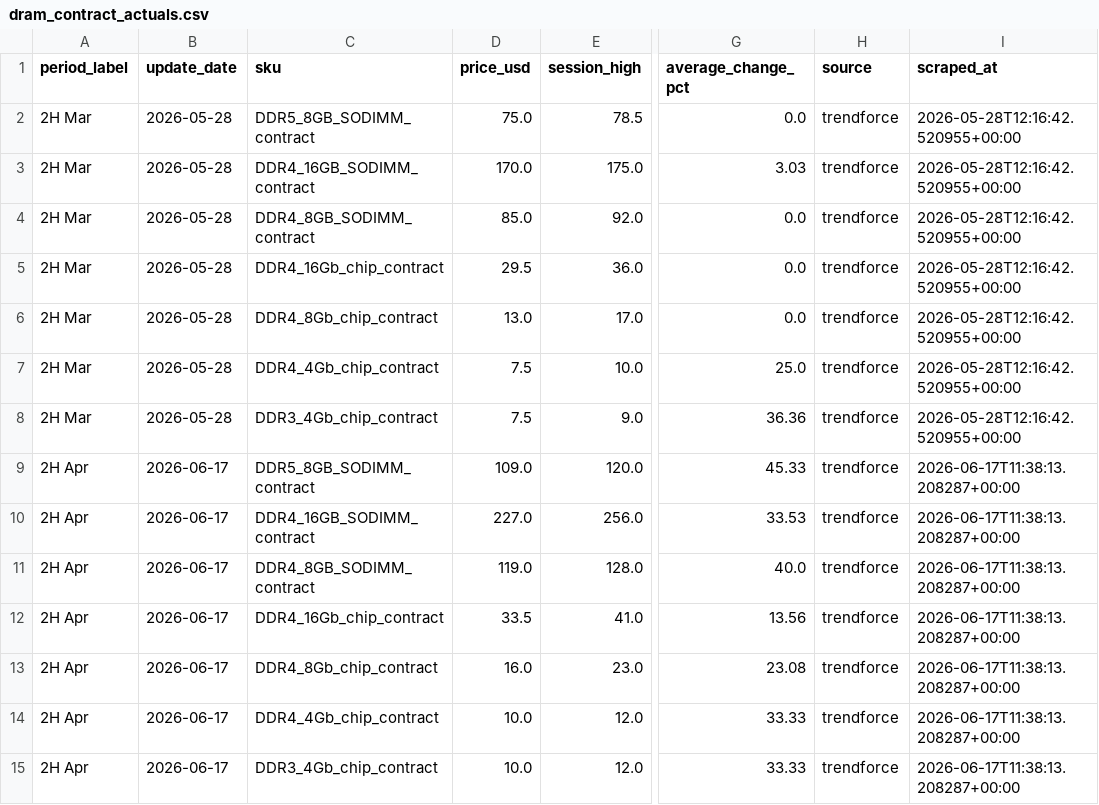
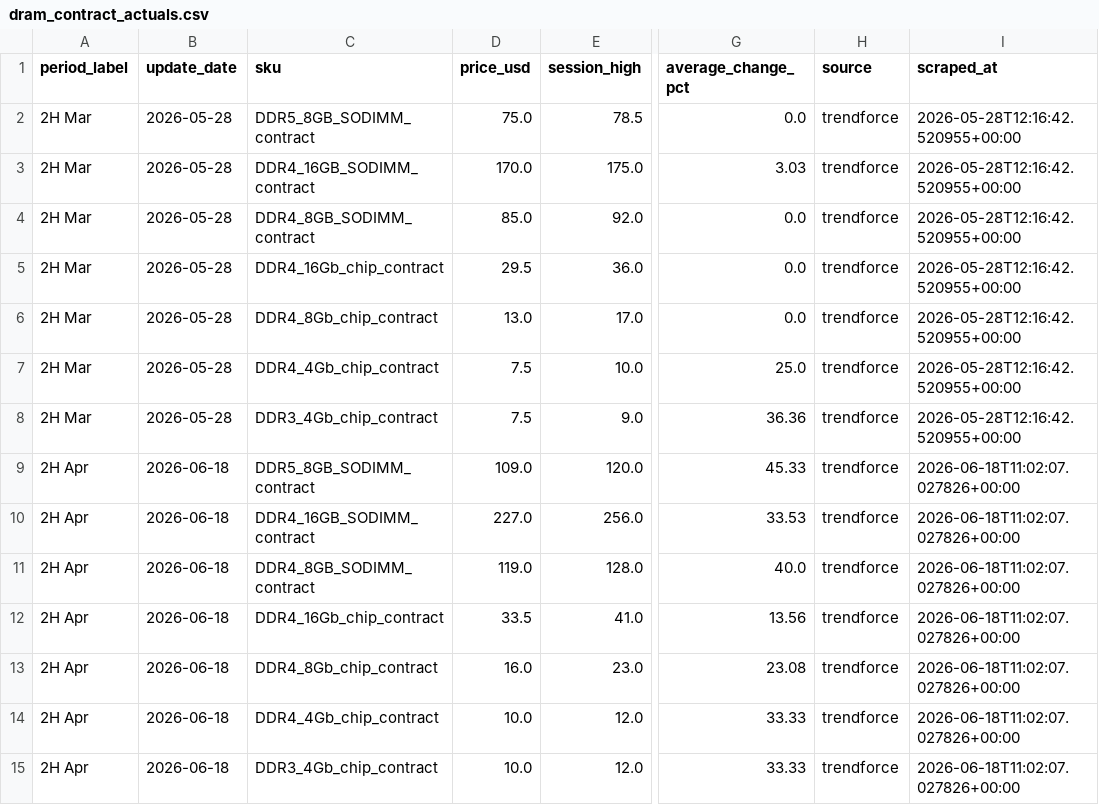
Before and after one commit to 94yz6n6q9z-arch/Memory-Cycle-Daily-Report, a CSV file: data/dram_contract_actuals.csv, drawn as a sheet; only a part is shown, gaps mark what is left out; the diff names each change by its address in the sheet, - before the commit and + after, or states it on an @@ line.

```diff
--- a/data/dram_contract_actuals.csv
+++ b/data/dram_contract_actuals.csv
-B9:B15 (update_date): 2026-06-17
+B9:B15 (update_date): 2026-06-18
-I9:I15 (scraped_at): 2026-06-17T11:38:13.208287+00:00
+I9:I15 (scraped_at): 2026-06-18T11:02:07.027826+00:00
```
Also changed, not shown: data/dram_contract_signals.csv, data/dram_spot_history.csv, 21 other files.
